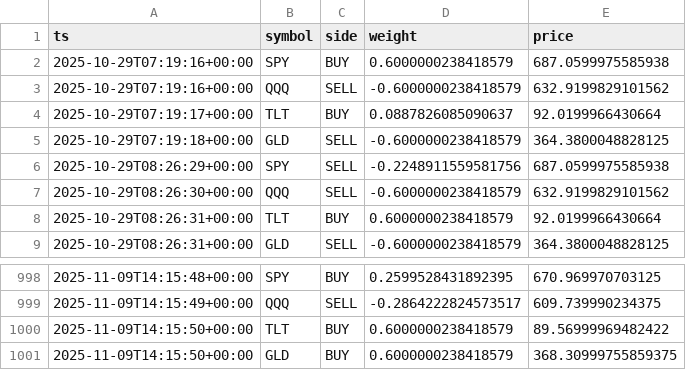
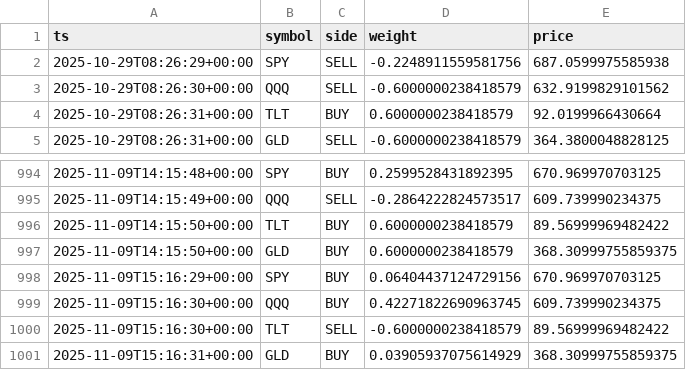
Before and after one commit to u17142927341308/dl-trader, a CSV file: docs/data/signals.csv, drawn as a sheet; only a part is shown, gaps mark what is left out.

```diff
--- a/docs/data/signals.csv
+++ b/docs/data/signals.csv
@@ -1,6 +1,2 @@
 ts,symbol,side,weight,price
-2025-10-29T07:19:16+00:00,SPY,BUY,0.6000000238418579,687.0599975585938
-2025-10-29T07:19:16+00:00,QQQ,SELL,-0.6000000238418579,632.9199829101562
-2025-10-29T07:19:17+00:00,TLT,BUY,0.0887826085090637,92.0199966430664
-2025-10-29T07:19:18+00:00,GLD,SELL,-0.6000000238418579,364.3800048828125
 2025-10-29T08:26:29+00:00,SPY,SELL,-0.2248911559581756,687.0599975585938
@@ -1001 +997,5 @@ ts,symbol,side,weight,price
 2025-11-09T14:15:50+00:00,GLD,BUY,0.6000000238418579,368.30999755859375
+2025-11-09T15:16:29+00:00,SPY,BUY,0.06404437124729156,670.969970703125
+2025-11-09T15:16:30+00:00,QQQ,BUY,0.42271822690963745,609.739990234375
+2025-11-09T15:16:30+00:00,TLT,SELL,-0.6000000238418579,89.56999969482422
+2025-11-09T15:16:31+00:00,GLD,BUY,0.03905937075614929,368.30999755859375
```
Also changed, not shown: 1 other file.
